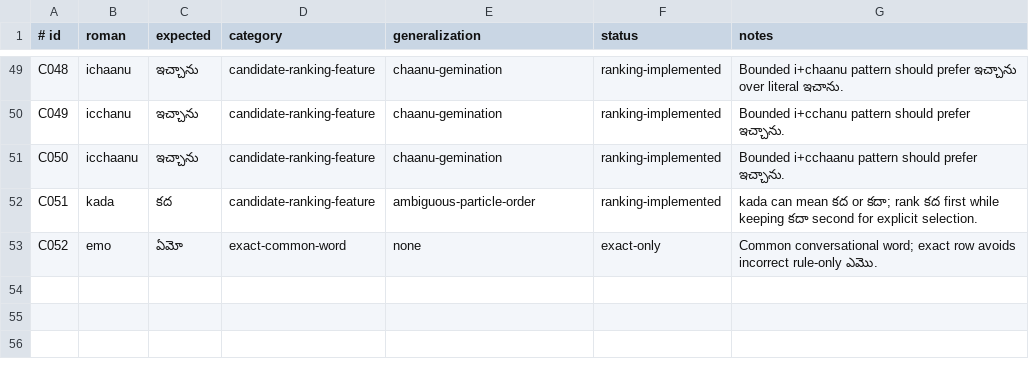
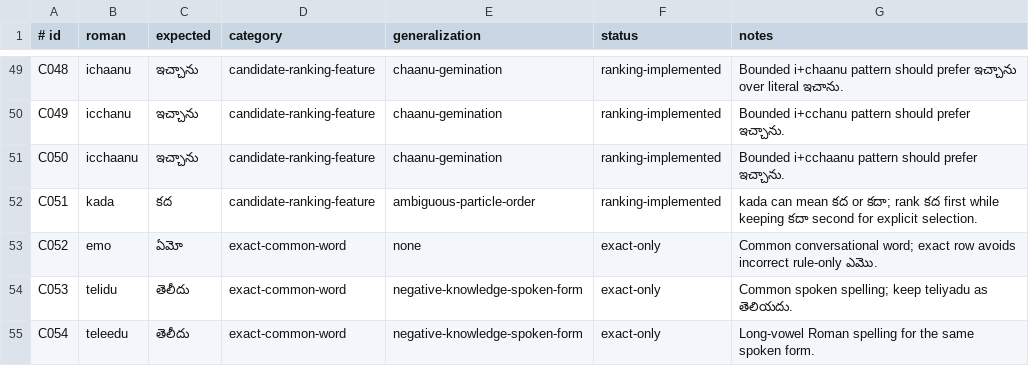
Before and after one commit to GitlyHallows/telugu-keyboard, a TSV file: data/correction_ledger.tsv, drawn as a sheet; only a part is shown, gaps mark what is left out; the diff names each change by its address in the sheet, - before the commit and + after, or states it on an @@ line.

Commit message:
Rank telidu variants as తెలీదు

```diff
--- a/data/correction_ledger.tsv
+++ b/data/correction_ledger.tsv
+row 54: C053 | telidu | తెలీదు | exact-common-word | negative-knowledge-spoken-form | exact-only | Common spoken spelling; keep teliyadu as తెలియదు.
+row 55: C054 | teleedu | తెలీదు | exact-common-word | negative-knowledge-spoken-form | exact-only | Long-vowel Roman spelling for the same spoken form.
```
Also changed, not shown: Sources/TeluguKeyboardCore/Resources/common_chat.tsv, 2 other files.
